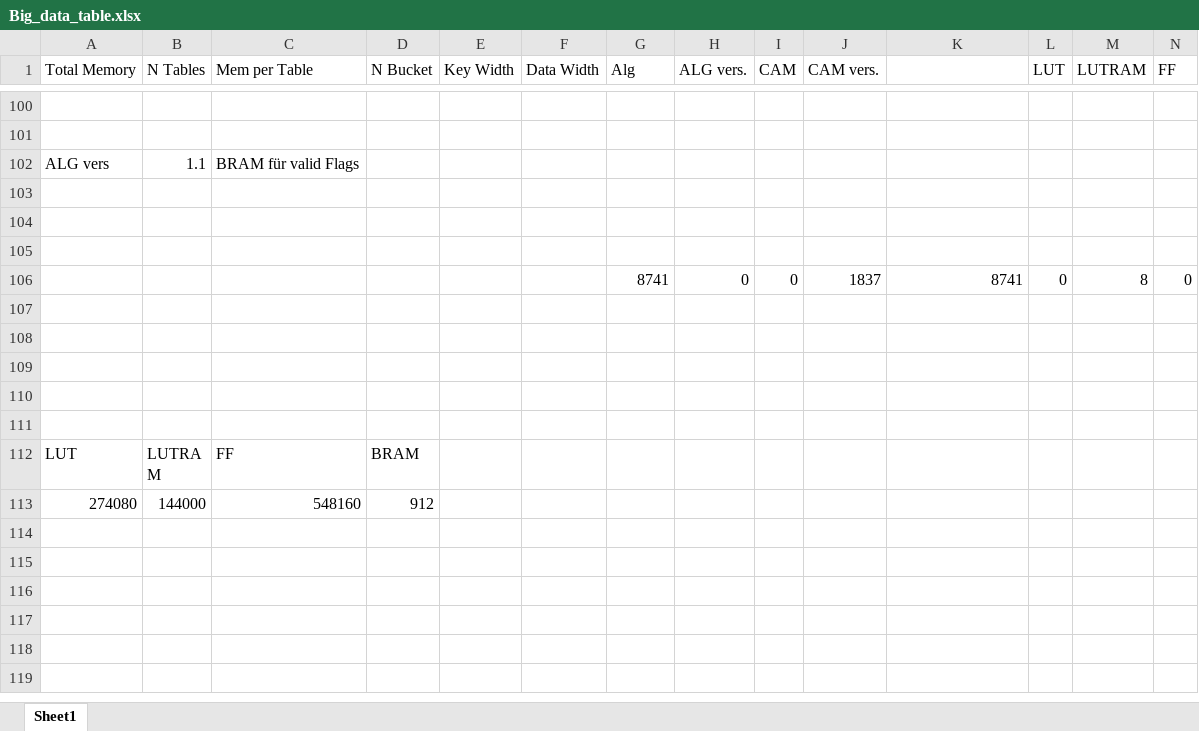
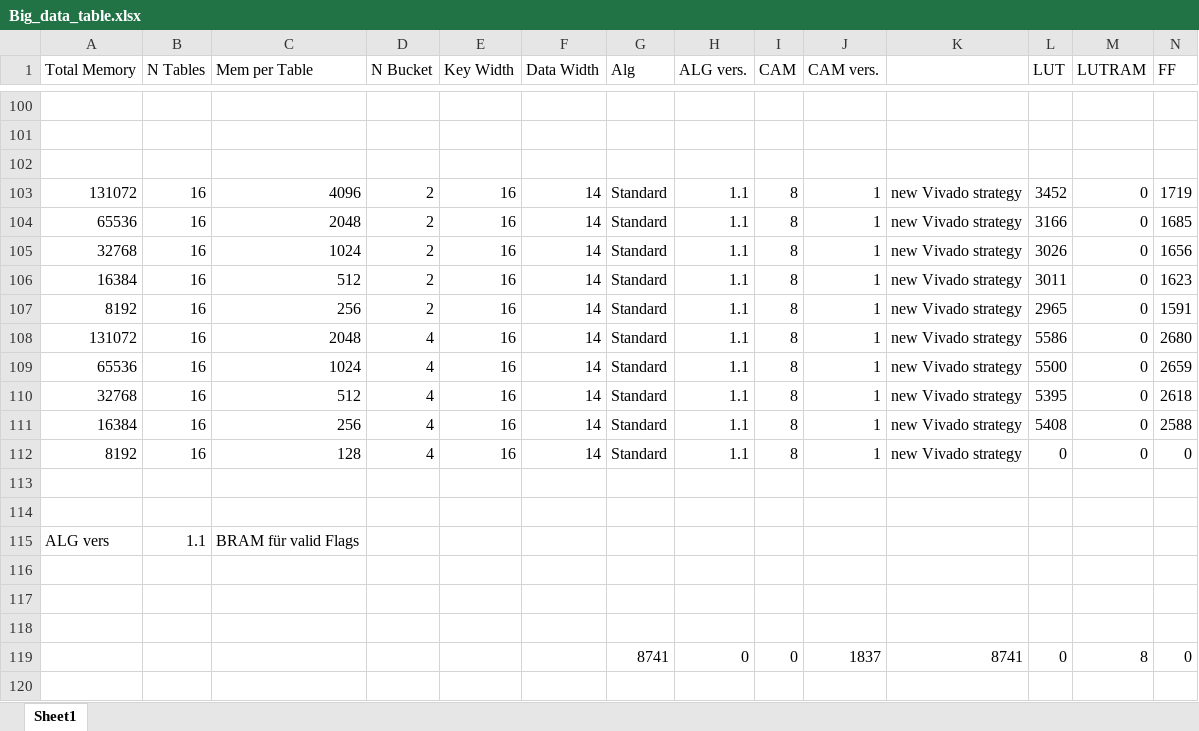
Before and after one commit to Seb1Bastian/Hashtables-on-FPGAs, an Excel workbook: Big_data_table.xlsx, sheet Sheet1, drawn as a sheet; only a part is shown, gaps mark what is left out; the shorter side is filled out with more unchanged rows; values as stored, in another font and other column widths than the file's, no borders; removed rows and columns are numbered as before the commit, all else as after; rows hold the shown columns only; the diff names each change by its address in the sheet, - before the commit and + after, or states it on an @@ line.

Commit message:
new data

```diff
--- a/Big_data_table.xlsx (sheet Sheet1)
+++ b/Big_data_table.xlsx (sheet Sheet1)
+row 102: (empty)
+row 103: 131072 | 16 | 4096 | 2 | 16 | 14 | Standard | 1.1 | 8 | 1 | new Vivado strategy | 3452 | 0 | 1719
+row 104: 65536 | 16 | 2048 | 2 | 16 | 14 | Standard | 1.1 | 8 | 1 | new Vivado strategy | 3166 | 0 | 1685
+row 105: 32768 | 16 | 1024 | 2 | 16 | 14 | Standard | 1.1 | 8 | 1 | new Vivado strategy | 3026 | 0 | 1656
+row 106: 16384 | 16 | 512 | 2 | 16 | 14 | Standard | 1.1 | 8 | 1 | new Vivado strategy | 3011 | 0 | 1623
+row 107: 8192 | 16 | 256 | 2 | 16 | 14 | Standard | 1.1 | 8 | 1 | new Vivado strategy | 2965 | 0 | 1591
+row 108: 131072 | 16 | 2048 | 4 | 16 | 14 | Standard | 1.1 | 8 | 1 | new Vivado strategy | 5586 | 0 | 2680
+row 109: 65536 | 16 | 1024 | 4 | 16 | 14 | Standard | 1.1 | 8 | 1 | new Vivado strategy | 5500 | 0 | 2659
+row 110: 32768 | 16 | 512 | 4 | 16 | 14 | Standard | 1.1 | 8 | 1 | new Vivado strategy | 5395 | 0 | 2618
+row 111: 16384 | 16 | 256 | 4 | 16 | 14 | Standard | 1.1 | 8 | 1 | new Vivado strategy | 5408 | 0 | 2588
+row 112: 8192 | 16 | 128 | 4 | 16 | 14 | Standard | 1.1 | 8 | 1 | new Vivado strategy | 0 | 0 | 0
+row 113: (empty)
+row 114: (empty)
-row 107: (empty)
-row 108: (empty)
```
